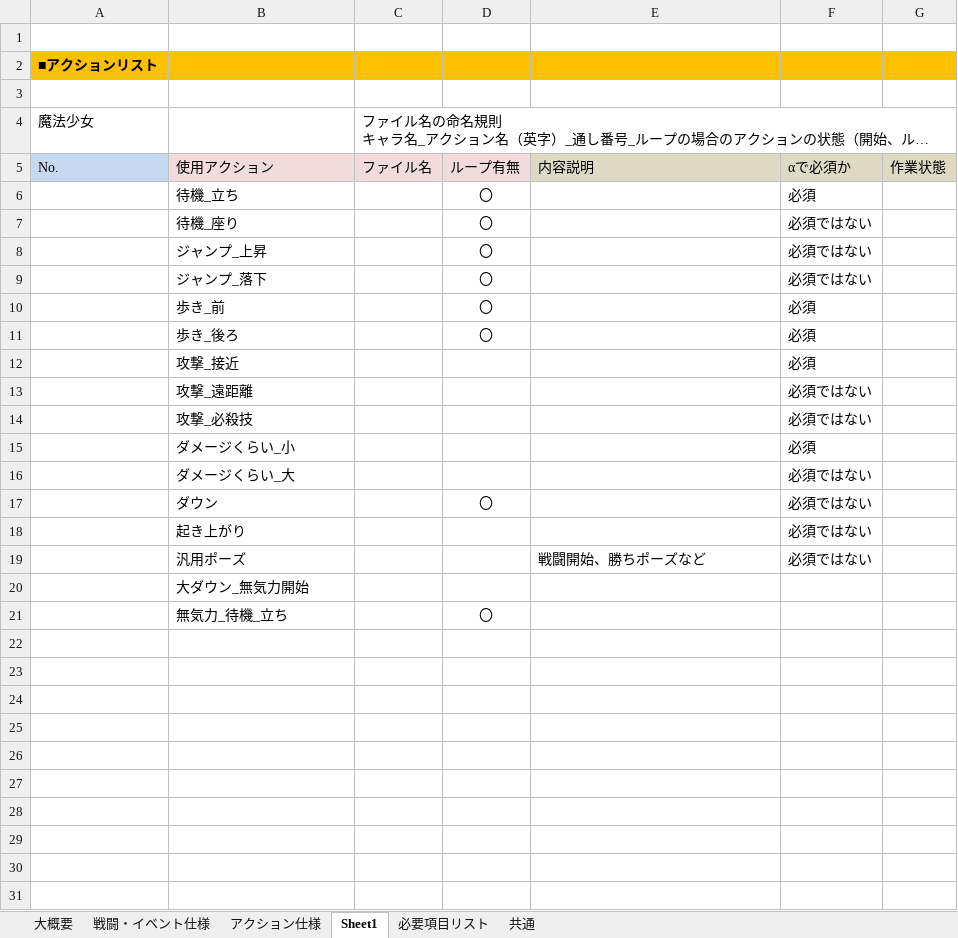
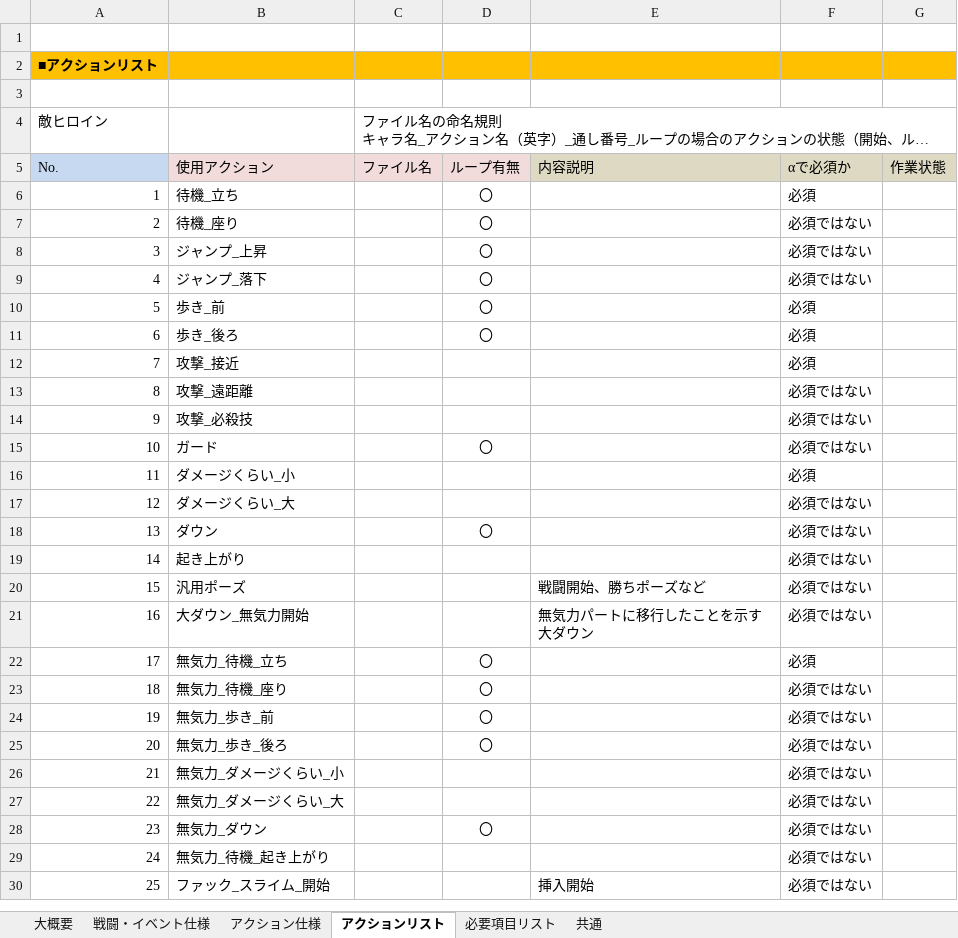
Before and after one commit to BigBridgeAroundFlat/origin, an Excel workbook: Document/変身モノプロトタイプ仕様書01.xlsx, sheet アクションリスト, drawn as a sheet; only a part is shown; long unchanged cells end in …; values as stored, in another font and other column widths than the file's, no borders; removed rows and columns are numbered as before the commit, all else as after; the diff covers the shown part only; the diff names each change by its address in the sheet, - before the commit and + after, or states it on an @@ line.

Commit message:
アクションリスト作成

```diff
--- a/Document/変身モノプロトタイプ仕様書01.xlsx (sheet アクションリスト)
+++ b/Document/変身モノプロトタイプ仕様書01.xlsx (sheet アクションリスト)
-sheet tab: Sheet1
+sheet tab: アクションリスト
-A4: 魔法少女
+A4: 敵ヒロイン
-A6: (empty)
+A6: 1
-A7: (empty)
+A7: 2
-A8: (empty)
+A8: 3
-A9: (empty)
+A9: 4
-A10: (empty)
+A10: 5
-A11: (empty)
+A11: 6
-A12: (empty)
+A12: 7
-A13: (empty)
+A13: 8
-A14: (empty)
+A14: 9
+row 15: 10 | ガード |  | 〇 |  | 必須ではない
-A16: (empty)
+A16: 11
-A17: (empty)
+A17: 12
-A18: (empty)
+A18: 13
-A19: (empty)
+A19: 14
-A20: (empty)
+A20: 15
-row 20:  | 大ダウン_無気力開始
-row 21:  | 無気力_待機_立ち |  | 〇
-row 21: (empty)
+row 21: 16 | 大ダウン_無気力開始 |  |  | 無気力パートに移行したことを示す大ダウン | 必須ではない
-row 22: (empty)
+row 22: 17 | 無気力_待機_立ち |  | 〇 |  | 必須
-row 23: (empty)
+row 23: 18 | 無気力_待機_座り |  | 〇 |  | 必須ではない
-row 24: (empty)
+row 24: 19 | 無気力_歩き_前 |  | 〇 |  | 必須ではない
-row 25: (empty)
+row 25: 20 | 無気力_歩き_後ろ |  | 〇 |  | 必須ではない
-row 26: (empty)
+row 26: 21 | 無気力_ダメージくらい_小 |  |  |  | 必須ではない
-row 27: (empty)
+row 27: 22 | 無気力_ダメージくらい_大 |  |  |  | 必須ではない
-row 28: (empty)
+row 28: 23 | 無気力_ダウン |  | 〇 |  | 必須ではない
-row 29: (empty)
+row 29: 24 | 無気力_待機_起き上がり |  |  |  | 必須ではない
-row 30: (empty)
+row 30: 25 | ファック_スライム_開始 |  |  | 挿入開始 | 必須ではない
```
Also changed, not shown: 9 added rows, 3 removed rows and 11 edited cells elsewhere in this sheet.
